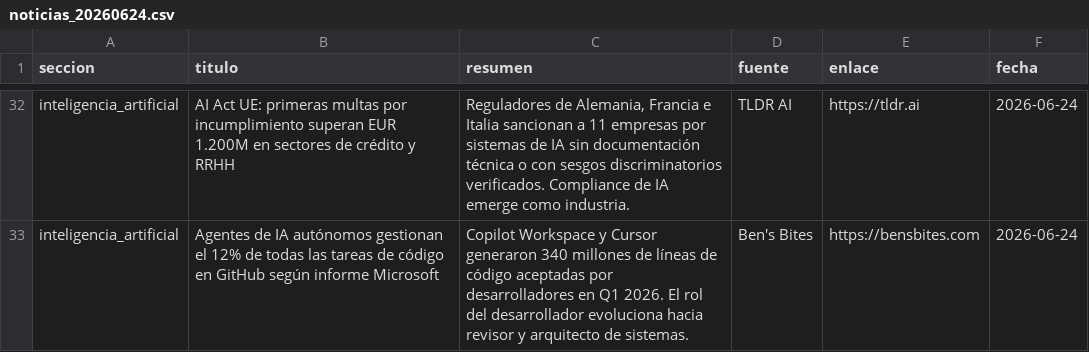
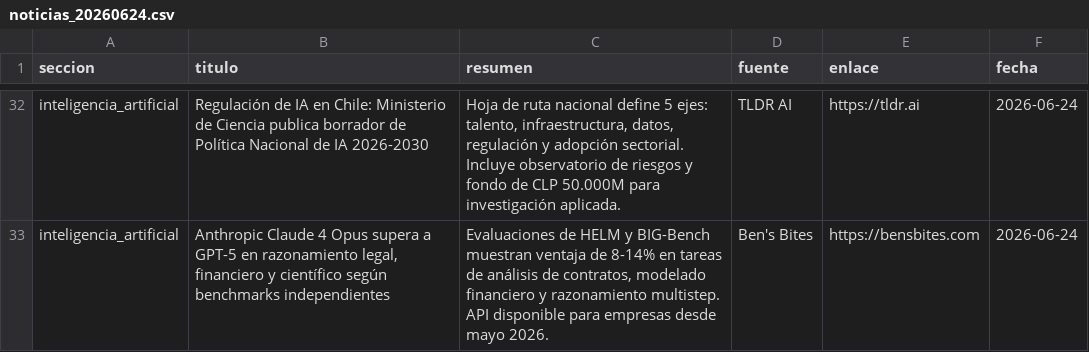
Before and after one commit to erickfranciscohernandez/financiero, a CSV file: noticias_20260624.csv, drawn as a sheet; only a part is shown, gaps mark what is left out; the diff covers the shown part only; the diff names each change by its address in the sheet, - before the commit and + after, or states it on an @@ line.

```diff
--- a/noticias_20260624.csv
+++ b/noticias_20260624.csv
-B32 (titulo): AI Act UE: primeras multas por incumplimiento superan EUR 1.200M en sectores de crédito y RRHH
+B32 (titulo): Regulación de IA en Chile: Ministerio de Ciencia publica borrador de Política Nacional de IA 2026-2030
-C32 (resumen): Reguladores de Alemania, Francia e Italia sancionan a 11 empresas por sistemas de IA sin documentación técnica o con sesgos discriminatorios verificados. Compliance de IA emerge como industria.
+C32 (resumen): Hoja de ruta nacional define 5 ejes: talento, infraestructura, datos, regulación y adopción sectorial. Incluye observatorio de riesgos y fondo de CLP 50.000M para investigación aplicada.
-B33 (titulo): Agentes de IA autónomos gestionan el 12% de todas las tareas de código en GitHub según informe Microsoft
+B33 (titulo): Anthropic Claude 4 Opus supera a GPT-5 en razonamiento legal, financiero y científico según benchmarks independientes
-C33 (resumen): Copilot Workspace y Cursor generaron 340 millones de líneas de código aceptadas por desarrolladores en Q1 2026. El rol del desarrollador evoluciona hacia revisor y arquitecto de sistemas.
+C33 (resumen): Evaluaciones de HELM y BIG-Bench muestran ventaja de 8-14% en tareas de análisis de contratos, modelado financiero y razonamiento multistep. API disponible para empresas desde mayo 2026.
```
Also changed, not shown: 12 added rows, 12 removed rows and 42 edited cells elsewhere in this file, 8 other files.
